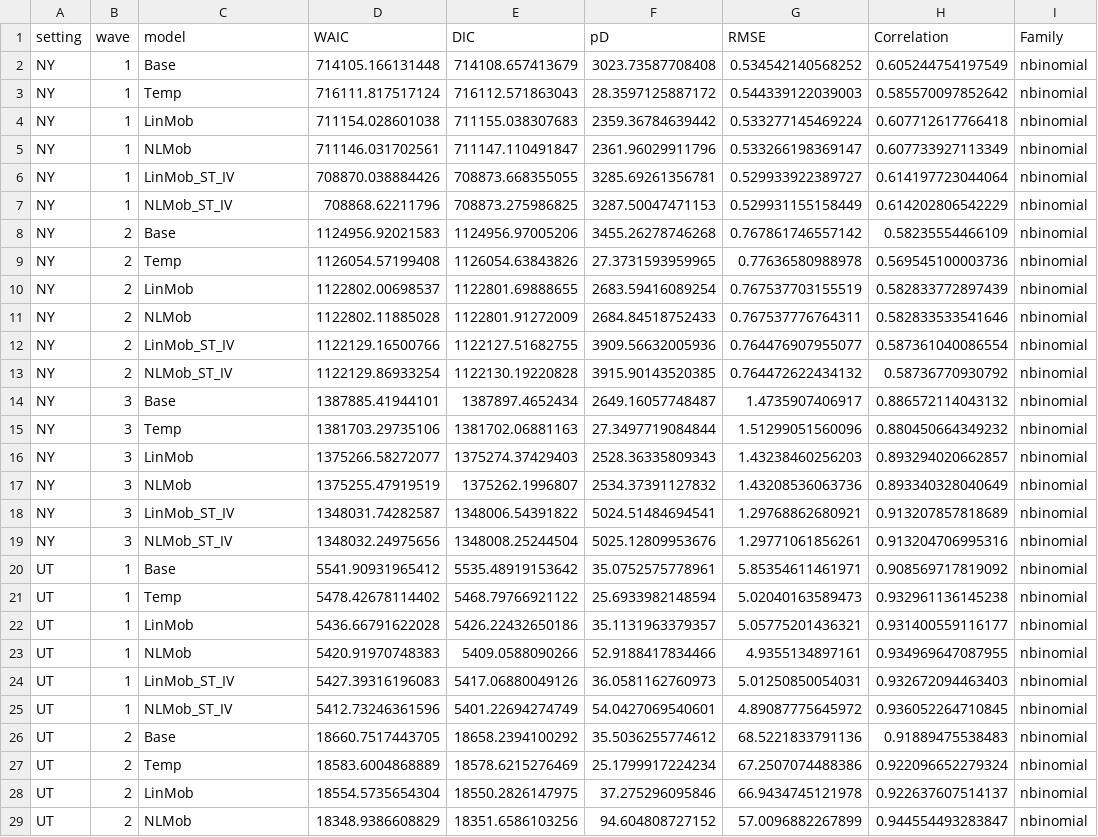
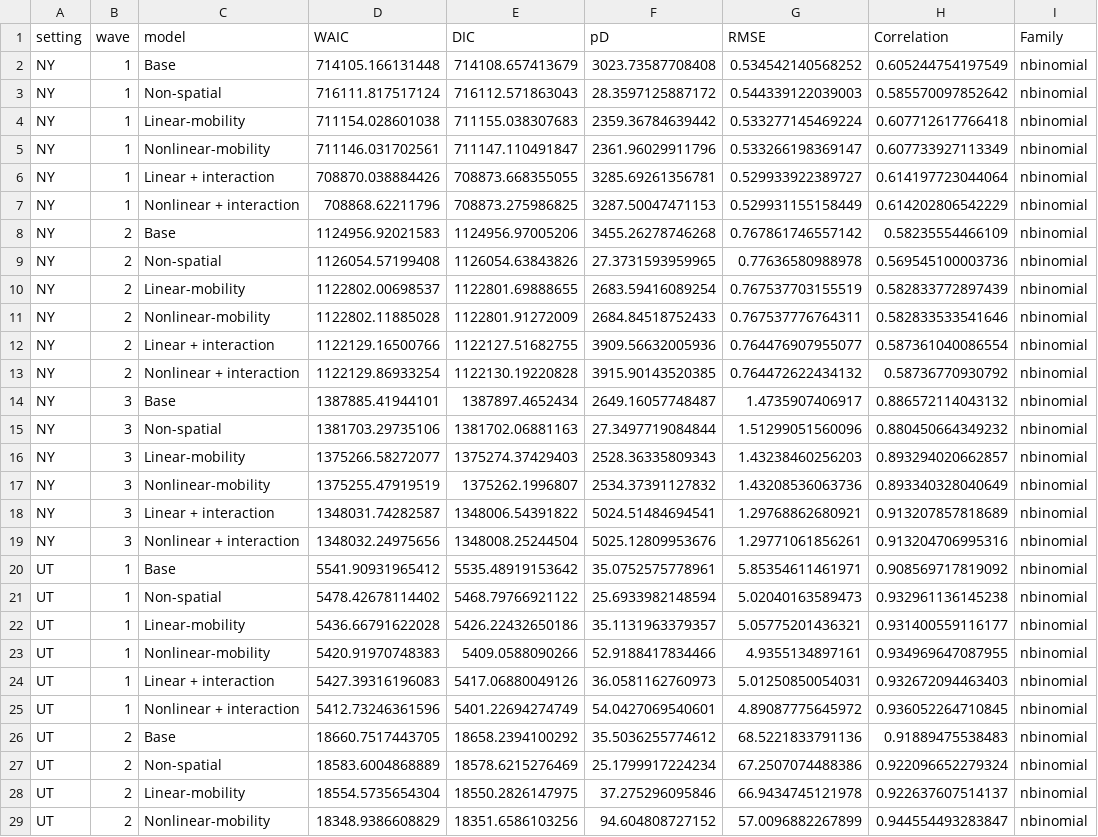
Before and after one commit to iprincegh/COVID-19-NYC-Utah, a CSV file: results/model_comparison.csv, drawn as a sheet; only a part is shown; the diff covers the shown part only.

```diff
--- a/results/model_comparison.csv
+++ b/results/model_comparison.csv
@@ -2,28 +2,28 @@ setting,wave,model,WAIC,DIC,pD,RMSE,Correlation,Family
 NY,1,Base,714105.166131448,714108.657413679,3023.73587708408,0.534542140568252,0.605244754197549,nbinomial
-NY,1,Temp,716111.817517124,716112.571863043,28.3597125887172,0.544339122039003,0.585570097852642,nbinomial
-NY,1,LinMob,711154.028601038,711155.038307683,2359.36784639442,0.533277145469224,0.607712617766418,nbinomial
-NY,1,NLMob,711146.031702561,711147.110491847,2361.96029911796,0.533266198369147,0.607733927113349,nbinomial
-NY,1,LinMob_ST_IV,708870.038884426,708873.668355055,3285.69261356781,0.529933922389727,0.614197723044064,nbinomial
-NY,1,NLMob_ST_IV,708868.62211796,708873.275986825,3287.50047471153,0.529931155158449,0.614202806542229,nbinomial
+NY,1,Non-spatial,716111.817517124,716112.571863043,28.3597125887172,0.544339122039003,0.585570097852642,nbinomial
+NY,1,Linear-mobility,711154.028601038,711155.038307683,2359.36784639442,0.533277145469224,0.607712617766418,nbinomial
+NY,1,Nonlinear-mobility,711146.031702561,711147.110491847,2361.96029911796,0.533266198369147,0.607733927113349,nbinomial
+NY,1,Linear + interaction,708870.038884426,708873.668355055,3285.69261356781,0.529933922389727,0.614197723044064,nbinomial
+NY,1,Nonlinear + interaction,708868.62211796,708873.275986825,3287.50047471153,0.529931155158449,0.614202806542229,nbinomial
 NY,2,Base,1124956.92021583,1124956.97005206,3455.26278746268,0.767861746557142,0.58235554466109,nbinomial
-NY,2,Temp,1126054.57199408,1126054.63843826,27.3731593959965,0.77636580988978,0.569545100003736,nbinomial
-NY,2,LinMob,1122802.00698537,1122801.69888655,2683.59416089254,0.767537703155519,0.582833772897439,nbinomial
-NY,2,NLMob,1122802.11885028,1122801.91272009,2684.84518752433,0.767537776764311,0.582833533541646,nbinomial
-NY,2,LinMob_ST_IV,1122129.16500766,1122127.51682755,3909.56632005936,0.764476907955077,0.587361040086554,nbinomial
-NY,2,NLMob_ST_IV,1122129.86933254,1122130.19220828,3915.90143520385,0.764472622434132,0.58736770930792,nbinomial
+NY,2,Non-spatial,1126054.57199408,1126054.63843826,27.3731593959965,0.77636580988978,0.569545100003736,nbinomial
+NY,2,Linear-mobility,1122802.00698537,1122801.69888655,2683.59416089254,0.767537703155519,0.582833772897439,nbinomial
+NY,2,Nonlinear-mobility,1122802.11885028,1122801.91272009,2684.84518752433,0.767537776764311,0.582833533541646,nbinomial
+NY,2,Linear + interaction,1122129.16500766,1122127.51682755,3909.56632005936,0.764476907955077,0.587361040086554,nbinomial
+NY,2,Nonlinear + interaction,1122129.86933254,1122130.19220828,3915.90143520385,0.764472622434132,0.58736770930792,nbinomial
 NY,3,Base,1387885.41944101,1387897.4652434,2649.16057748487,1.4735907406917,0.886572114043132,nbinomial
-NY,3,Temp,1381703.29735106,1381702.06881163,27.3497719084844,1.51299051560096,0.880450664349232,nbinomial
-NY,3,LinMob,1375266.58272077,1375274.37429403,2528.36335809343,1.43238460256203,0.893294020662857,nbinomial
-NY,3,NLMob,1375255.47919519,1375262.1996807,2534.37391127832,1.43208536063736,0.893340328040649,nbinomial
-NY,3,LinMob_ST_IV,1348031.74282587,1348006.54391822,5024.51484694541,1.29768862680921,0.913207857818689,nbinomial
-NY,3,NLMob_ST_IV,1348032.24975656,1348008.25244504,5025.12809953676,1.29771061856261,0.913204706995316,nbinomial
+NY,3,Non-spatial,1381703.29735106,1381702.06881163,27.3497719084844,1.51299051560096,0.880450664349232,nbinomial
+NY,3,Linear-mobility,1375266.58272077,1375274.37429403,2528.36335809343,1.43238460256203,0.893294020662857,nbinomial
+NY,3,Nonlinear-mobility,1375255.47919519,1375262.1996807,2534.37391127832,1.43208536063736,0.893340328040649,nbinomial
+NY,3,Linear + interaction,1348031.74282587,1348006.54391822,5024.51484694541,1.29768862680921,0.913207857818689,nbinomial
+NY,3,Nonlinear + interaction,1348032.24975656,1348008.25244504,5025.12809953676,1.29771061856261,0.913204706995316,nbinomial
 UT,1,Base,5541.90931965412,5535.48919153642,35.0752575778961,5.85354611461971,0.908569717819092,nbinomial
-UT,1,Temp,5478.42678114402,5468.79766921122,25.6933982148594,5.02040163589473,0.932961136145238,nbinomial
-UT,1,LinMob,5436.66791622028,5426.22432650186,35.1131963379357,5.05775201436321,0.931400559116177,nbinomial
-UT,1,NLMob,5420.91970748383,5409.0588090266,52.9188417834466,4.9355134897161,0.934969647087955,nbinomial
-UT,1,LinMob_ST_IV,5427.39316196083,5417.06880049126,36.0581162760973,5.01250850054031,0.932672094463403,nbinomial
-UT,1,NLMob_ST_IV,5412.73246361596,5401.22694274749,54.0427069540601,4.89087775645972,0.936052264710845,nbinomial
+UT,1,Non-spatial,5478.42678114402,5468.79766921122,25.6933982148594,5.02040163589473,0.932961136145238,nbinomial
+UT,1,Linear-mobility,5436.66791622028,5426.22432650186,35.1131963379357,5.05775201436321,0.931400559116177,nbinomial
+UT,1,Nonlinear-mobility,5420.91970748383,5409.0588090266,52.9188417834466,4.9355134897161,0.934969647087955,nbinomial
+UT,1,Linear + interaction,5427.39316196083,5417.06880049126,36.0581162760973,5.01250850054031,0.932672094463403,nbinomial
+UT,1,Nonlinear + interaction,5412.73246361596,5401.22694274749,54.0427069540601,4.89087775645972,0.936052264710845,nbinomial
 UT,2,Base,18660.7517443705,18658.2394100292,35.5036255774612,68.5221833791136,0.91889475538483,nbinomial
-UT,2,Temp,18583.6004868889,18578.6215276469,25.1799917224234,67.2507074488386,0.922096652279324,nbinomial
-UT,2,LinMob,18554.5735654304,18550.2826147975,37.275296095846,66.9434745121978,0.922637607514137,nbinomial
-UT,2,NLMob,18348.9386608829,18351.6586103256,94.604808727152,57.0096882267899,0.944554493283847,nbinomial
+UT,2,Non-spatial,18583.6004868889,18578.6215276469,25.1799917224234,67.2507074488386,0.922096652279324,nbinomial
+UT,2,Linear-mobility,18554.5735654304,18550.2826147975,37.275296095846,66.9434745121978,0.922637607514137,nbinomial
+UT,2,Nonlinear-mobility,18348.9386608829,18351.6586103256,94.604808727152,57.0096882267899,0.944554493283847,nbinomial
```
Also changed, not shown: 7 edited cells elsewhere in this file, results/fixed_effects.csv, results/hyperparameters.csv, 8 other files.
